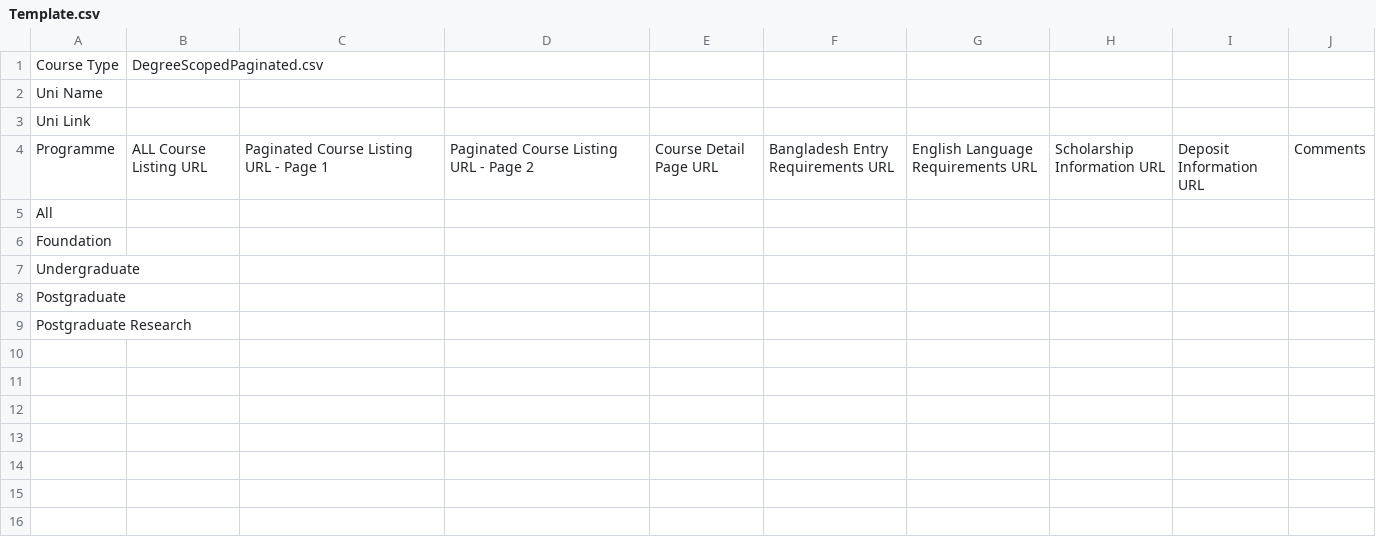
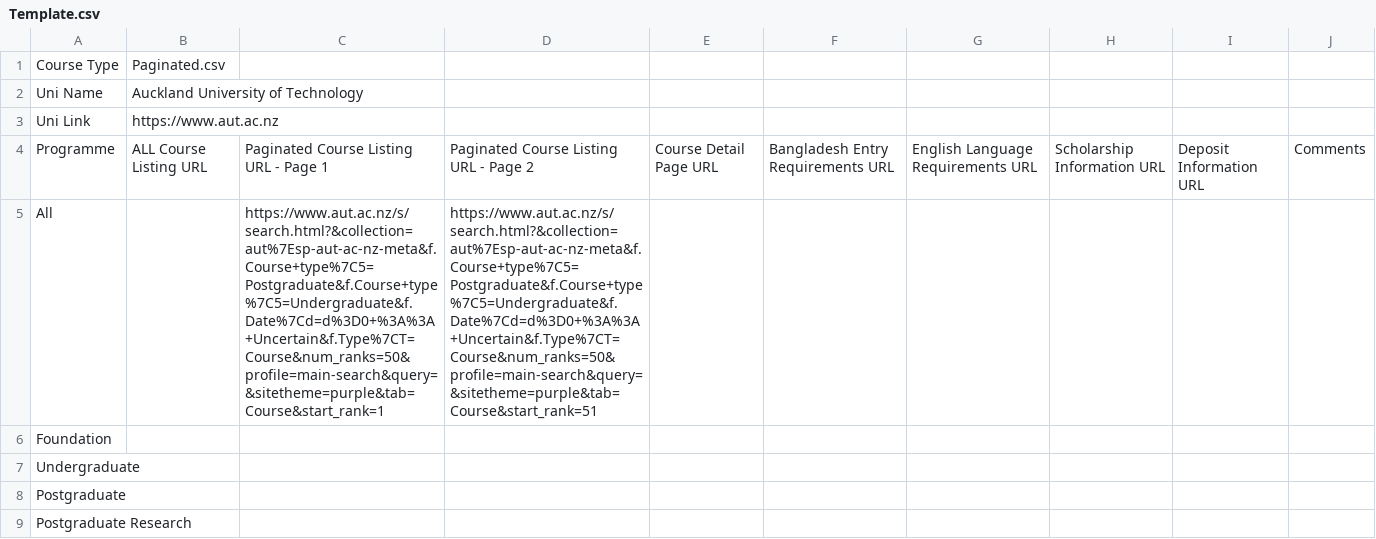
Before and after one commit to sjamilj/Uni_Data_Prod, a CSV file: Auckland University of Technology/Template.csv, drawn as a sheet.

```diff
--- a/Auckland University of Technology/Template.csv
+++ b/Auckland University of Technology/Template.csv
@@ -1,6 +1,6 @@
-Course Type,DegreeScopedPaginated.csv,,,,,,,,
-Uni Name,,,,,,,,,
-Uni Link,,,,,,,,,
+Course Type,Paginated.csv,,,,,,,,
+Uni Name,Auckland University of Technology,,,,,,,,
+Uni Link,https://www.aut.ac.nz,,,,,,,,
 Programme,ALL Course Listing URL,Paginated Course Listing URL - Page 1,Paginated Course Listing URL - Page 2,Course Detail Page URL,Bangladesh Entry Requirements URL,English Language Requirements URL,Scholarship Information URL,Deposit Information URL,Comments
-All,,,,,,,,,
+All,,https://www.aut.ac.nz/s/search.html?&collection=aut%7Esp-aut-ac-nz-meta&f.Course+type%7C5=Postgraduate&f.Course+type%7C5=Undergraduate&f.Date%7Cd=d%3D0+%3A%3A+Uncertain&f.Type%7CT=Course&num_ranks=50&profile=main-search&query=&sitetheme=purple&tab=Course&start_rank=1,https://www.aut.ac.nz/s/search.html?&collection=aut%7Esp-aut-ac-nz-meta&f.Course+type%7C5=Postgraduate&f.Course+type%7C5=Undergraduate&f.Date%7Cd=d%3D0+%3A%3A+Uncertain&f.Type%7CT=Course&num_ranks=50&profile=main-search&query=&sitetheme=purple&tab=Course&start_rank=51,,,,,,
 Foundation,,,,,,,,,
```
Also changed, not shown: Auckland University of Technology/Paginated.csv, 14 other files.
